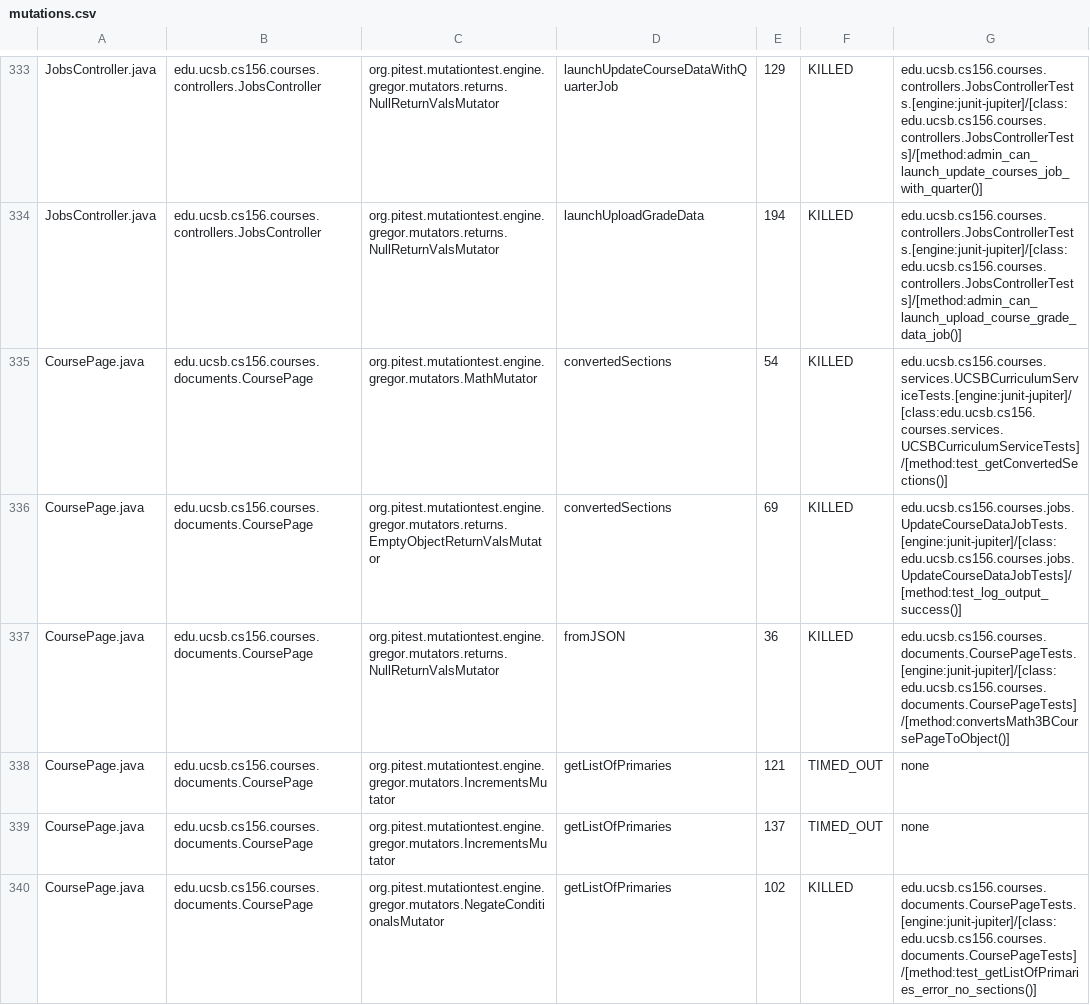
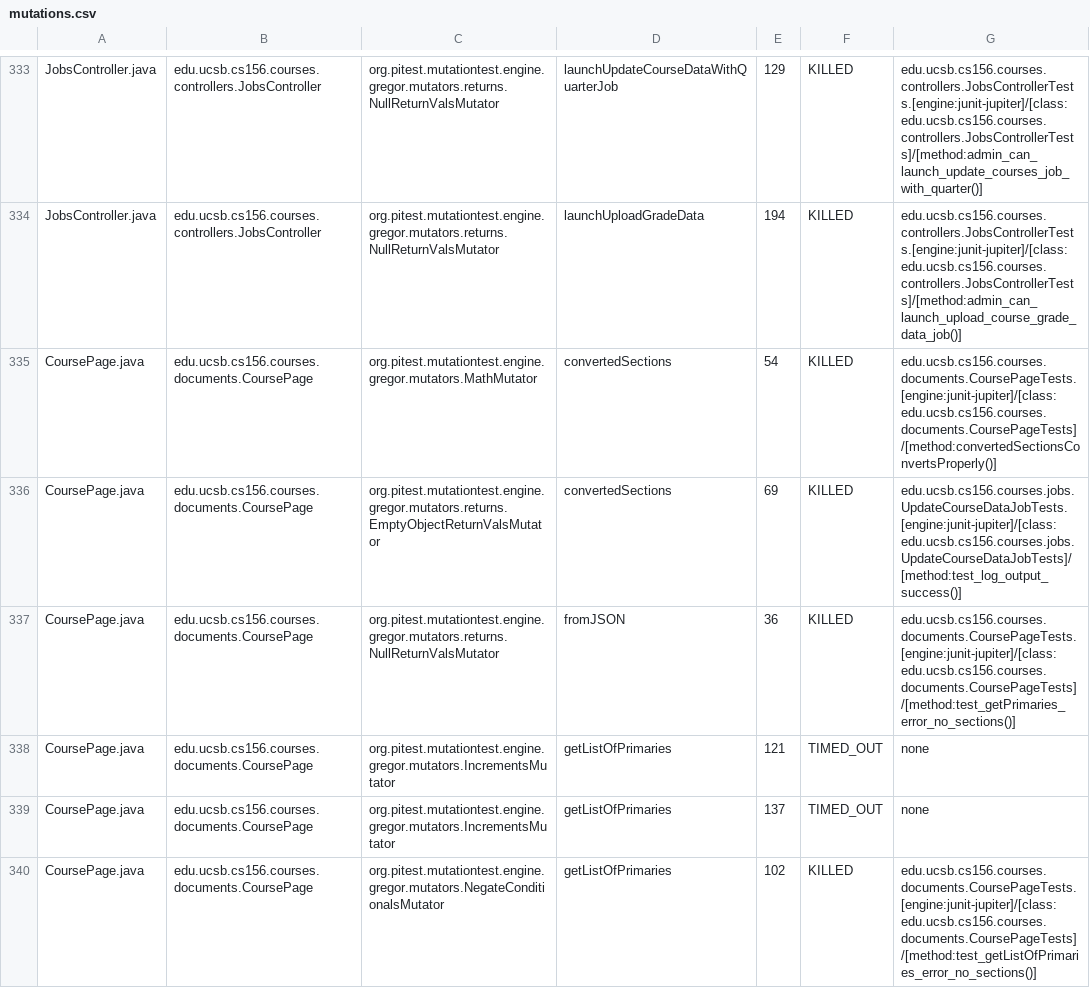
Before and after one commit to ucsb-cs156-s26/proj-courses-s26-02, a CSV file: prs/50/pitest/mutations.csv, drawn as a sheet; only a part is shown, gaps mark what is left out; the diff covers the shown part only.

Commit message:
Deploying to gh-pages from @ ucsb-cs156-s26/proj-courses-s26-02@07729b20a9917c85bda5c92438e7090d7d310c7b 🚀

```diff
--- a/prs/50/pitest/mutations.csv
+++ b/prs/50/pitest/mutations.csv
@@ -334,5 +334,5 @@ JobsController.java,edu.ucsb.cs156.courses.controllers.JobsController,org.pitest
 JobsController.java,edu.ucsb.cs156.courses.controllers.JobsController,org.pitest.mutationtest.engine.gregor.mutators.returns.NullReturnValsMutator,launchUploadGradeData,194,KILLED,edu.ucsb.cs156.courses.controllers.JobsControllerTests.[engine:junit-jupiter]/[class:edu.ucsb.cs156.courses.controllers.JobsControllerTests]/[method:admin_can_launch_upload_course_grade_data_job()]
-CoursePage.java,edu.ucsb.cs156.courses.documents.CoursePage,org.pitest.mutationtest.engine.gregor.mutators.MathMutator,convertedSections,54,KILLED,edu.ucsb.cs156.courses.services.UCSBCurriculumServiceTests.[engine:junit-jupiter]/[class:edu.ucsb.cs156.courses.services.UCSBCurriculumServiceTests]/[method:test_getConvertedSections()]
+CoursePage.java,edu.ucsb.cs156.courses.documents.CoursePage,org.pitest.mutationtest.engine.gregor.mutators.MathMutator,convertedSections,54,KILLED,edu.ucsb.cs156.courses.documents.CoursePageTests.[engine:junit-jupiter]/[class:edu.ucsb.cs156.courses.documents.CoursePageTests]/[method:convertedSectionsConvertsProperly()]
 CoursePage.java,edu.ucsb.cs156.courses.documents.CoursePage,org.pitest.mutationtest.engine.gregor.mutators.returns.EmptyObjectReturnValsMutator,convertedSections,69,KILLED,edu.ucsb.cs156.courses.jobs.UpdateCourseDataJobTests.[engine:junit-jupiter]/[class:edu.ucsb.cs156.courses.jobs.UpdateCourseDataJobTests]/[method:test_log_output_success()]
-CoursePage.java,edu.ucsb.cs156.courses.documents.CoursePage,org.pitest.mutationtest.engine.gregor.mutators.returns.NullReturnValsMutator,fromJSON,36,KILLED,edu.ucsb.cs156.courses.documents.CoursePageTests.[engine:junit-jupiter]/[class:edu.ucsb.cs156.courses.documents.CoursePageTests]/[method:convertsMath3BCoursePageToObject()]
+CoursePage.java,edu.ucsb.cs156.courses.documents.CoursePage,org.pitest.mutationtest.engine.gregor.mutators.returns.NullReturnValsMutator,fromJSON,36,KILLED,edu.ucsb.cs156.courses.documents.CoursePageTests.[engine:junit-jupiter]/[class:edu.ucsb.cs156.courses.documents.CoursePageTests]/[method:test_getPrimaries_error_no_sections()]
 CoursePage.java,edu.ucsb.cs156.courses.documents.CoursePage,org.pitest.mutationtest.engine.gregor.mutators.IncrementsMutator,getListOfPrimaries,121,TIMED_OUT,none
```
Also changed, not shown: 58 edited cells elsewhere in this file, 54 other files.
